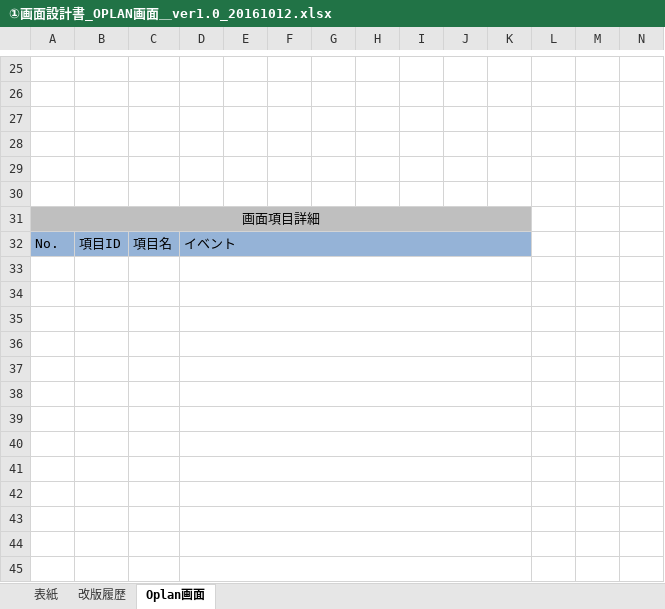
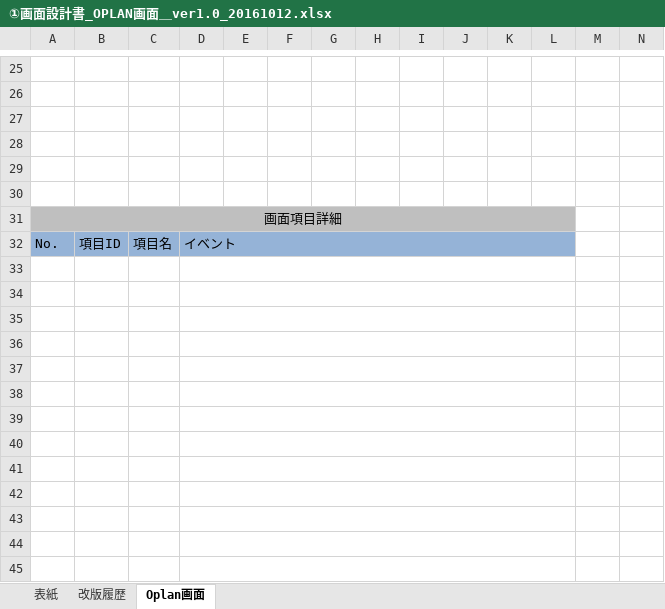
Before and after one commit to opl-bco/Document, an Excel workbook: ①画面設計書_OPLAN画面＿ver1.0_20161012.xlsx, sheet Oplan画面, drawn as a sheet; only a part is shown, gaps mark what is left out; values as stored, in another font and other column widths than the file's, no borders; charts and pictures not drawn; the diff covers the shown part only; the diff names each change by its address in the sheet, - before the commit and + after, or states it on an @@ line.

Commit message:
画像の変更

```diff
--- a/①画面設計書_OPLAN画面＿ver1.0_20161012.xlsx (sheet Oplan画面)
+++ b/①画面設計書_OPLAN画面＿ver1.0_20161012.xlsx (sheet Oplan画面)
-A31:K31 merged
+A31:L31 merged
-L31 fill: none
+L31 fill: #BFBFBF
-D32:K32 merged
+D32:L32 merged
-L32 fill: none
+L32 fill: #95B3D7
-D33:K33 merged
+D33:L33 merged
-D34:K34 merged
+D34:L34 merged
-D35:K35 merged
+D35:L35 merged
-D36:K36 merged
+D36:L36 merged
-D37:K37 merged
+D37:L37 merged
-D38:K38 merged
+D38:L38 merged
-D39:K39 merged
+D39:L39 merged
-D40:K40 merged
+D40:L40 merged
-D41:K41 merged
+D41:L41 merged
-D42:K42 merged
+D42:L42 merged
-D43:K43 merged
+D43:L43 merged
-D44:K44 merged
+D44:L44 merged
-D45:K45 merged
+D45:L45 merged
```
Also changed, not shown: 2 edited cells, cell formats and merged cells elsewhere in this sheet, charts or pictures.
